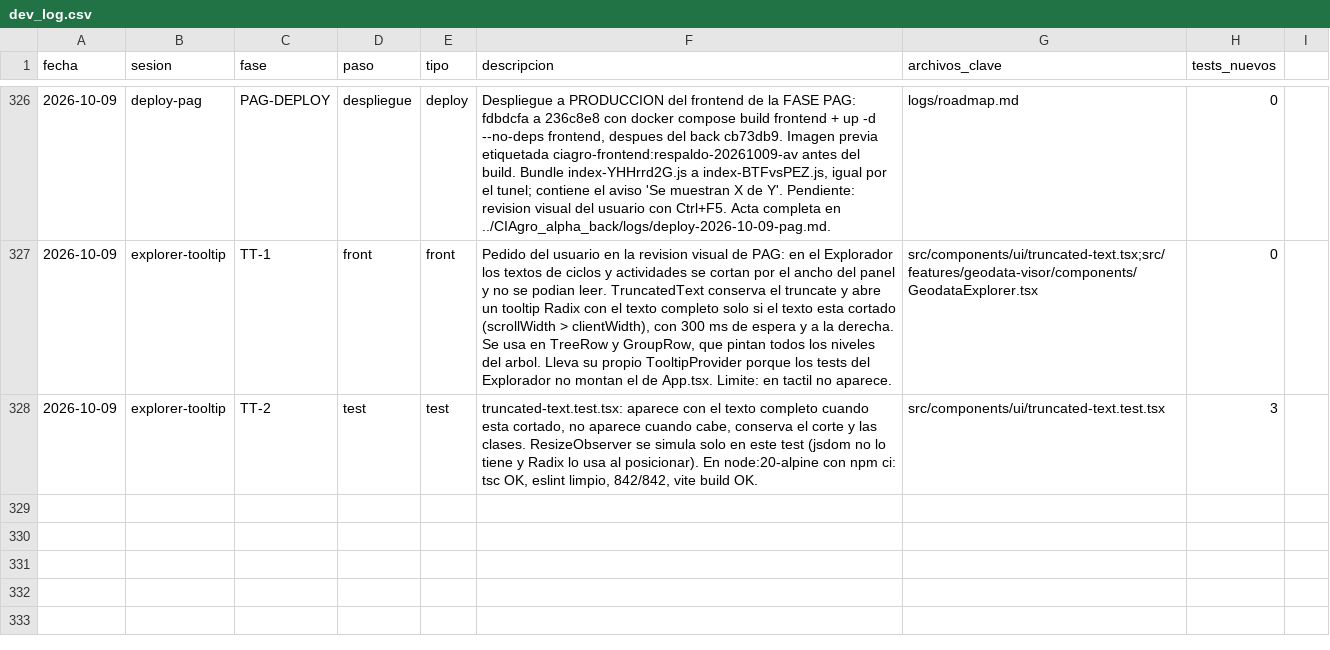
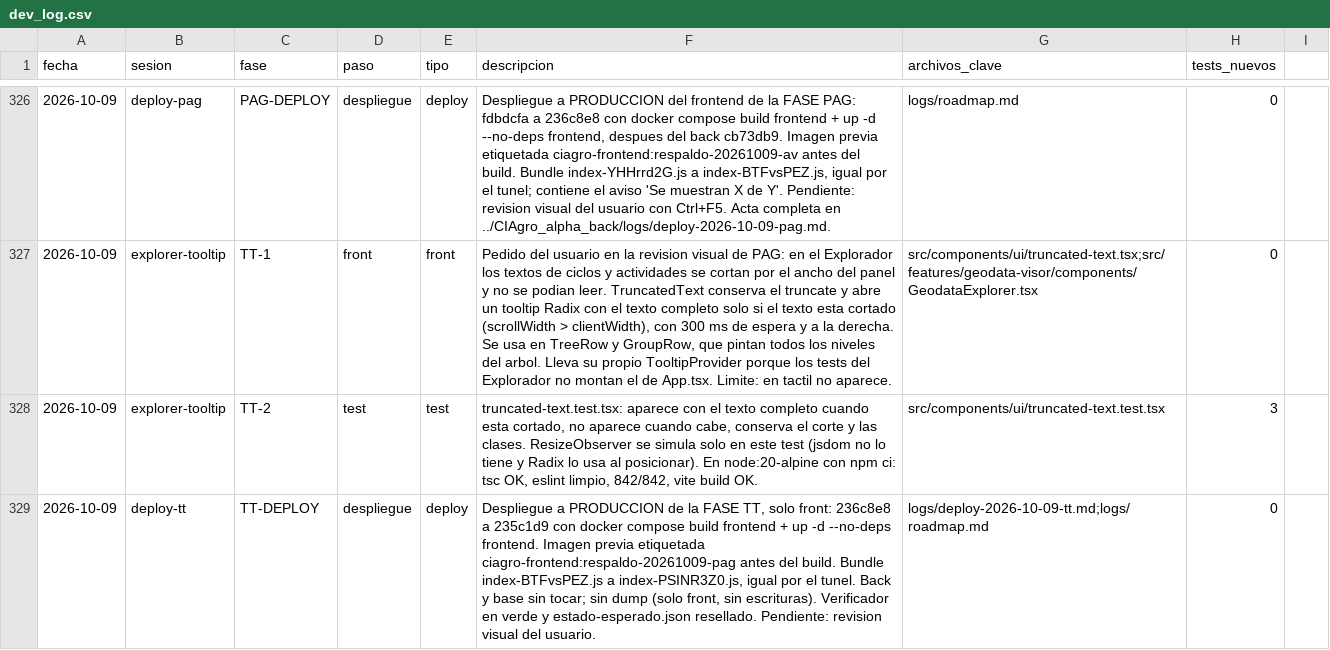
Before and after one commit to aeguzsando1987/ciagro-frontend, a CSV file: logs/dev_log.csv, drawn as a sheet; only a part is shown, gaps mark what is left out; the diff names each change by its address in the sheet, - before the commit and + after, or states it on an @@ line.

Commit message:
docs(logs): acta del despliegue a produccion de la FASE TT
Solo front: 236c8e8 a 235c1d9. Imagen previa etiquetada respaldo-20261009-pag antes del build. Bundle index-BTFvsPEZ.js a index-PSINR3Z0.js. Back y base sin tocar; verificador en verde. Pendiente la revision visual del usuario.

```diff
--- a/logs/dev_log.csv
+++ b/logs/dev_log.csv
+row 329: 2026-10-09 | deploy-tt | TT-DEPLOY | despliegue | deploy | Despliegue a PRODUCCION de la FASE TT, solo front: 236c8e8 a 235c1d9 con docker compose build frontend + up -d --no-deps frontend. Imagen previa etiquetada ciagro-frontend:respaldo-20261009-pag antes del build. Bundle index-BTFvsPEZ.js a index-PSINR3Z0.js, igual por el tunel. Back y base sin tocar; sin dump (solo front, sin escrituras). Verificador en verde y estado-esperado.json resellado. Pendiente: revision visual del usuario. | logs/deploy-2026-10-09-tt.md;logs/roadmap.md | 0
```
Also changed, not shown: 2 other files.
